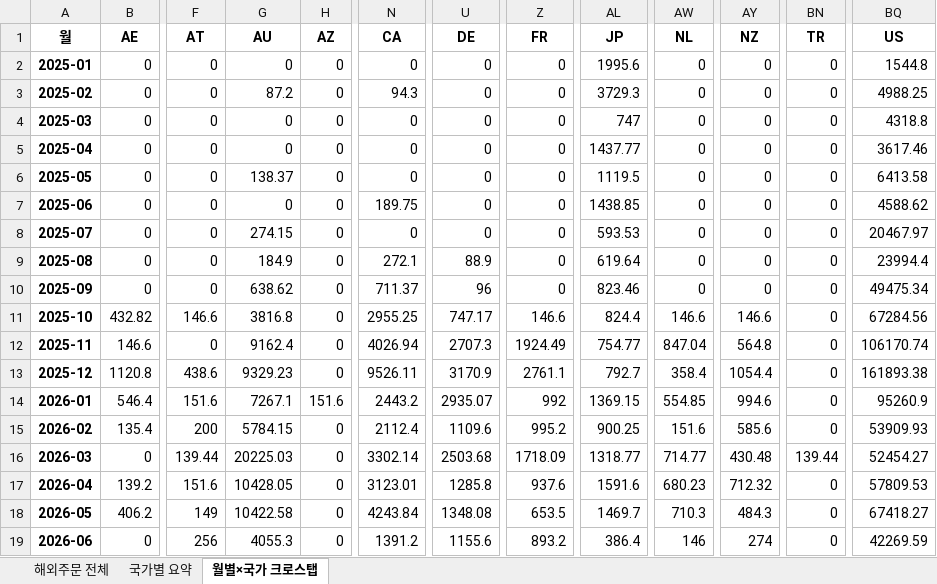
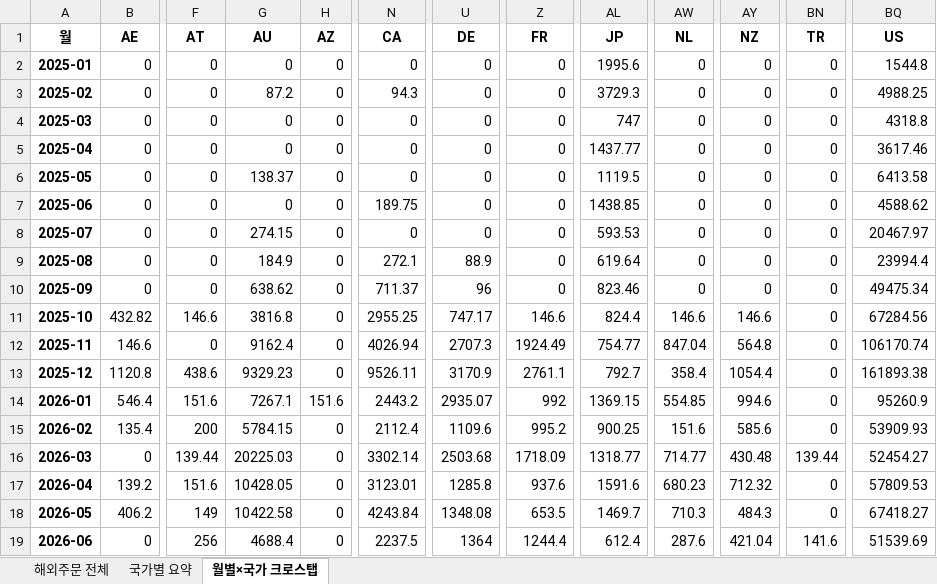
Before and after one commit to awakebydamonlee-create/sales-dashboard, an Excel workbook: 해외배송국가_DB.xlsx, sheet 월별×국가 크로스탭, drawn as a sheet; only a part is shown, gaps mark what is left out; values as stored, in another font and other column widths than the file's, no borders; the diff names each change by its address in the sheet, - before the commit and + after, or states it on an @@ line.

```diff
--- a/해외배송국가_DB.xlsx (sheet 월별×국가 크로스탭)
+++ b/해외배송국가_DB.xlsx (sheet 월별×국가 크로스탭)
-G19 (AU): 4055.3
+G19 (AU): 4688.4
-N19 (CA): 1391.2
+N19 (CA): 2237.5
-U19 (DE): 1155.6
+U19 (DE): 1364
-Z19 (FR): 893.2
+Z19 (FR): 1244.4
-AL19 (JP): 386.4
+AL19 (JP): 612.4
-AW19 (NL): 146
+AW19 (NL): 287.6
-AY19 (NZ): 274
+AY19 (NZ): 421.04
-BN19 (TR): 0
+BN19 (TR): 141.6
-BQ19 (US): 42269.59
+BQ19 (US): 51539.69
```
Also changed, not shown: sheet 해외주문 전체, sheet 국가별 요약, 7 other files.
